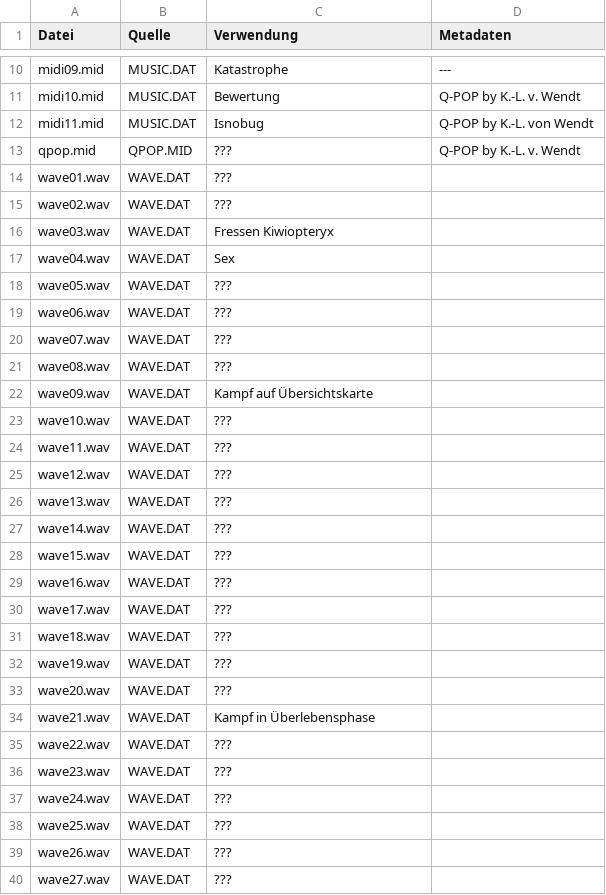
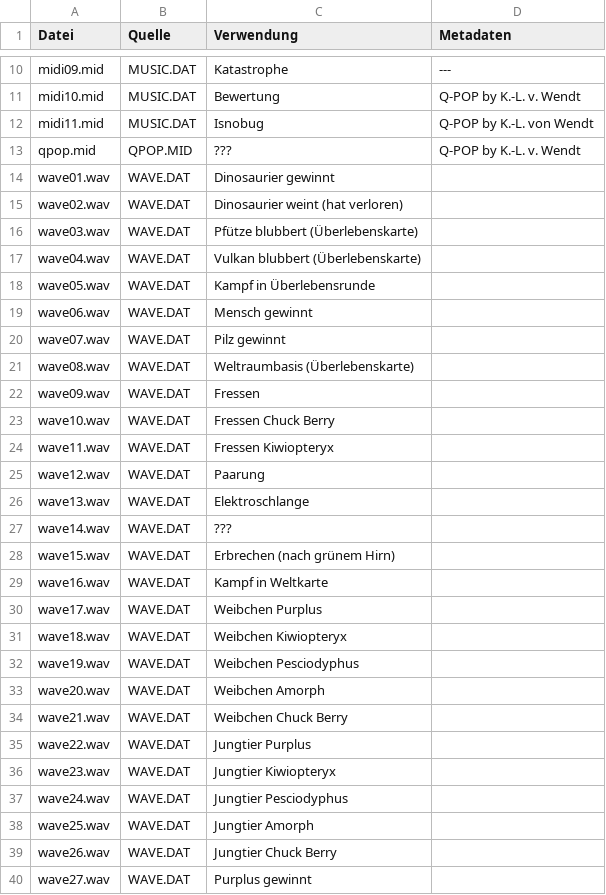
Before and after one commit to Frunit/qpop-ressourcen, a CSV file: sound.csv, drawn as a sheet; only a part is shown, gaps mark what is left out; the diff covers the shown part only.

Commit message:
Q-Pop Sounds richtig sortiert und beschrieben

```diff
--- a/sound.csv
+++ b/sound.csv
@@ -13,28 +13,28 @@ midi11.mid	MUSIC.DAT	Isnobug	Q-POP by K.-L. von Wendt
 qpop.mid	QPOP.MID	???	Q-POP by K.-L. v. Wendt
-wave01.wav	WAVE.DAT	???	
-wave02.wav	WAVE.DAT	???	
-wave03.wav	WAVE.DAT	Fressen Kiwiopteryx	
-wave04.wav	WAVE.DAT	Sex	
-wave05.wav	WAVE.DAT	???	
-wave06.wav	WAVE.DAT	???	
-wave07.wav	WAVE.DAT	???	
-wave08.wav	WAVE.DAT	???	
-wave09.wav	WAVE.DAT	Kampf auf Übersichtskarte	
-wave10.wav	WAVE.DAT	???	
-wave11.wav	WAVE.DAT	???	
-wave12.wav	WAVE.DAT	???	
-wave13.wav	WAVE.DAT	???	
+wave01.wav	WAVE.DAT	Dinosaurier gewinnt	
+wave02.wav	WAVE.DAT	Dinosaurier weint (hat verloren)	
+wave03.wav	WAVE.DAT	Pfütze blubbert (Überlebenskarte)	
+wave04.wav	WAVE.DAT	Vulkan blubbert (Überlebenskarte)	
+wave05.wav	WAVE.DAT	Kampf in Überlebensrunde	
+wave06.wav	WAVE.DAT	Mensch gewinnt	
+wave07.wav	WAVE.DAT	Pilz gewinnt	
+wave08.wav	WAVE.DAT	Weltraumbasis (Überlebenskarte)	
+wave09.wav	WAVE.DAT	Fressen	
+wave10.wav	WAVE.DAT	Fressen Chuck Berry	
+wave11.wav	WAVE.DAT	Fressen Kiwiopteryx	
+wave12.wav	WAVE.DAT	Paarung	
+wave13.wav	WAVE.DAT	Elektroschlange	
 wave14.wav	WAVE.DAT	???	
-wave15.wav	WAVE.DAT	???	
-wave16.wav	WAVE.DAT	???	
-wave17.wav	WAVE.DAT	???	
-wave18.wav	WAVE.DAT	???	
-wave19.wav	WAVE.DAT	???	
-wave20.wav	WAVE.DAT	???	
-wave21.wav	WAVE.DAT	Kampf in Überlebensphase	
-wave22.wav	WAVE.DAT	???	
-wave23.wav	WAVE.DAT	???	
-wave24.wav	WAVE.DAT	???	
-wave25.wav	WAVE.DAT	???	
-wave26.wav	WAVE.DAT	???	
-wave27.wav	WAVE.DAT	???	
+wave15.wav	WAVE.DAT	Erbrechen (nach grünem Hirn)	
+wave16.wav	WAVE.DAT	Kampf in Weltkarte	
+wave17.wav	WAVE.DAT	Weibchen Purplus	
+wave18.wav	WAVE.DAT	Weibchen Kiwiopteryx	
+wave19.wav	WAVE.DAT	Weibchen Pesciodyphus	
+wave20.wav	WAVE.DAT	Weibchen Amorph	
+wave21.wav	WAVE.DAT	Weibchen Chuck Berry	
+wave22.wav	WAVE.DAT	Jungtier Purplus	
+wave23.wav	WAVE.DAT	Jungtier Kiwiopteryx	
+wave24.wav	WAVE.DAT	Jungtier Pesciodyphus	
+wave25.wav	WAVE.DAT	Jungtier Amorph	
+wave26.wav	WAVE.DAT	Jungtier Chuck Berry	
+wave27.wav	WAVE.DAT	Purplus gewinnt	
```
Also changed, not shown: 4 edited cells elsewhere in this file, 30 other files.
